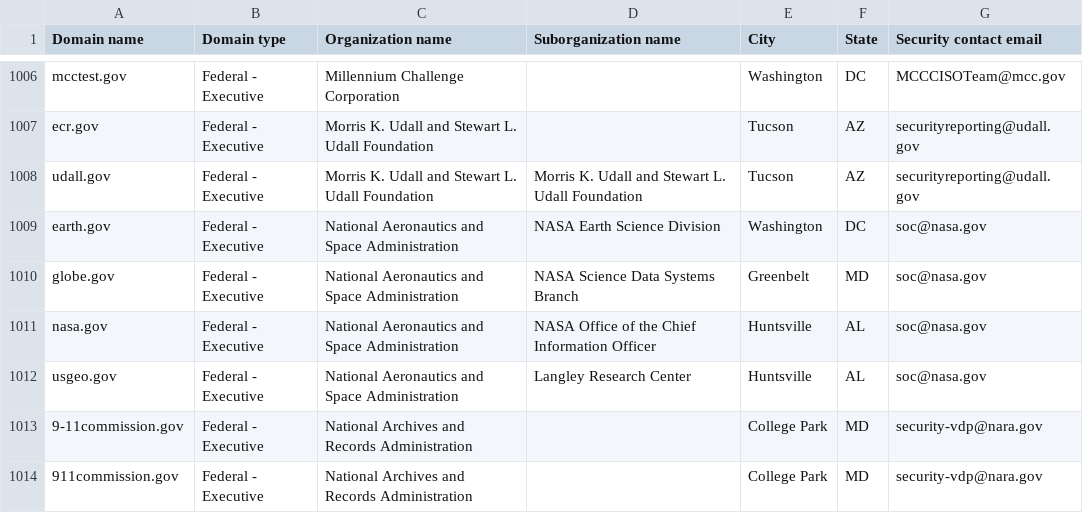
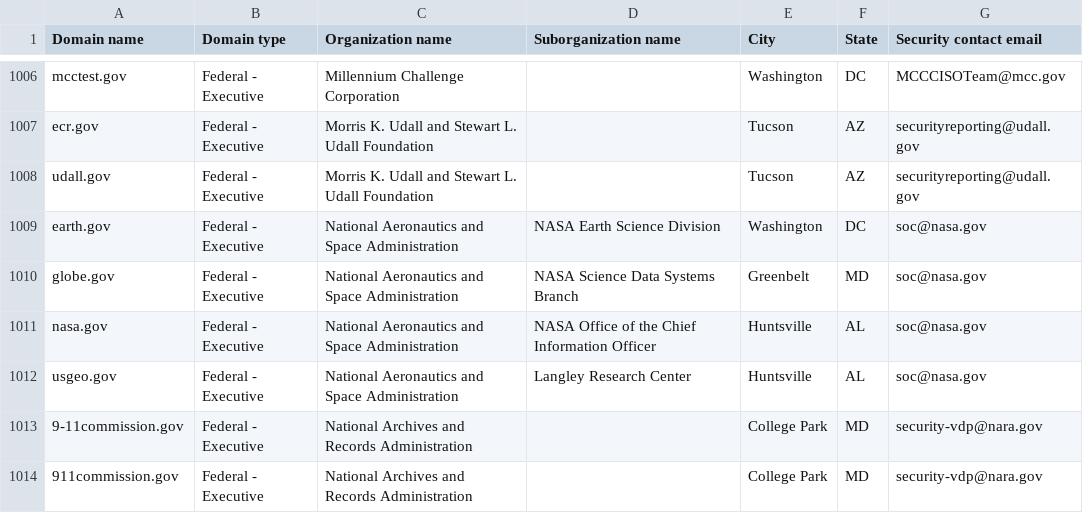
Before and after one commit to zandercymatics/dotgov-data, a CSV file: current-federal.csv, drawn as a sheet; only a part is shown, gaps mark what is left out.

Commit message:
Flat: latest data (2026-11-18T15:29:52.441Z) {   "date": "2026-11-18T15:29:52.441Z",   "files": [     {       "name": "current-federal.csv",       "deltaBytes": -47,       "source": "https://manage.get.gov/api/v1/get-report/current-federal"     },     {       "name": "current-full.csv",       "deltaBytes": 1582,       "source": "https://manage.get.gov/api/v1/get-report/current-full"     }   ] }

```diff
--- a/current-federal.csv
+++ b/current-federal.csv
@@ -1007,3 +1007,3 @@ mcctest.gov,Federal - Executive,Millennium Challenge Corporation,,Washington,DC,
 ecr.gov,Federal - Executive,Morris K. Udall and Stewart L. Udall Foundation,,Tucson,AZ,securityreporting@udall.gov
-udall.gov,Federal - Executive,Morris K. Udall and Stewart L. Udall Foundation,Morris K. Udall and Stewart L. Udall Foundation,Tucson,AZ,securityreporting@udall.gov
+udall.gov,Federal - Executive,Morris K. Udall and Stewart L. Udall Foundation,,Tucson,AZ,securityreporting@udall.gov
 earth.gov,Federal - Executive,National Aeronautics and Space Administration,NASA Earth Science Division,Washington,DC,soc@nasa.gov
```
Also changed, not shown: 1 other file.
